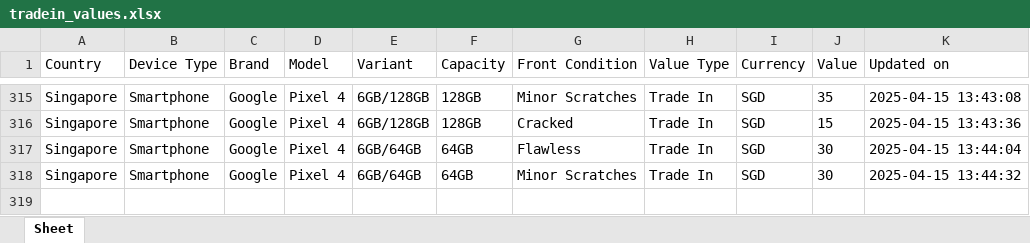
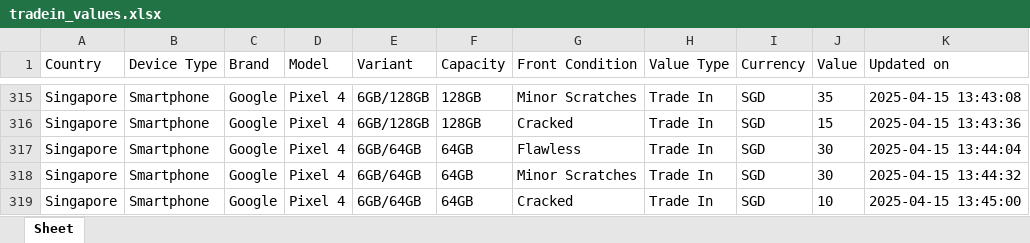
Before and after one commit to Ashutoshmitra/TradeBot, an Excel workbook: tradein_values.xlsx, sheet Sheet, drawn as a sheet; only a part is shown, gaps mark what is left out; values as stored, in another font and other column widths than the file's, no borders; the diff names each change by its address in the sheet, - before the commit and + after, or states it on an @@ line.

```diff
--- a/tradein_values.xlsx (sheet Sheet)
+++ b/tradein_values.xlsx (sheet Sheet)
+row 319: Singapore | Smartphone | Google | Pixel 4 | 6GB/64GB | 64GB | Cracked | Trade In | SGD | 10 | 2025-04-15 13:45:00
```
